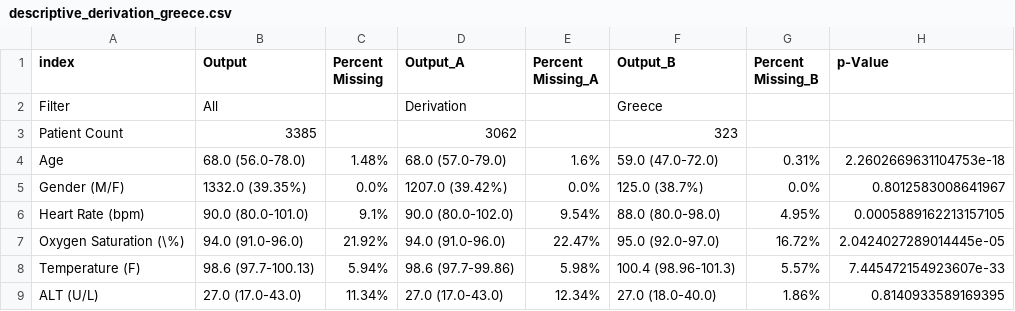
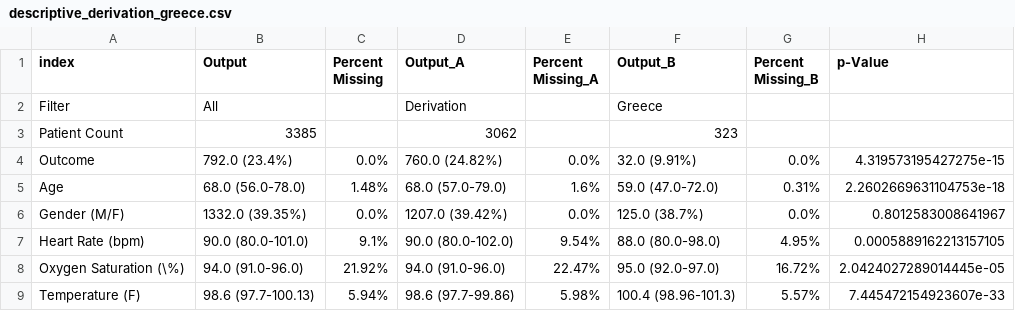
Before and after one commit to COVIDAnalytics/covid19_hypertensive_treatments, a CSV file: results/summary_tables/descriptive_derivation_greece.csv, drawn as a sheet; only a part is shown; the shorter side is filled out with more unchanged rows; the diff names each change by its address in the sheet, - before the commit and + after, or states it on an @@ line.

```diff
--- a/results/summary_tables/descriptive_derivation_greece.csv
+++ b/results/summary_tables/descriptive_derivation_greece.csv
+row 4: Outcome | 792.0 (23.4%) | 0.0% | 760.0 (24.82%) | 0.0% | 32.0 (9.91%) | 0.0% | 4.319573195427275e-15
```
Also changed, not shown: results/summary_tables/descriptive_derivation_bysurvival.csv, results/summary_tables/descriptive_derivation_hartford.csv, 6 other files.
